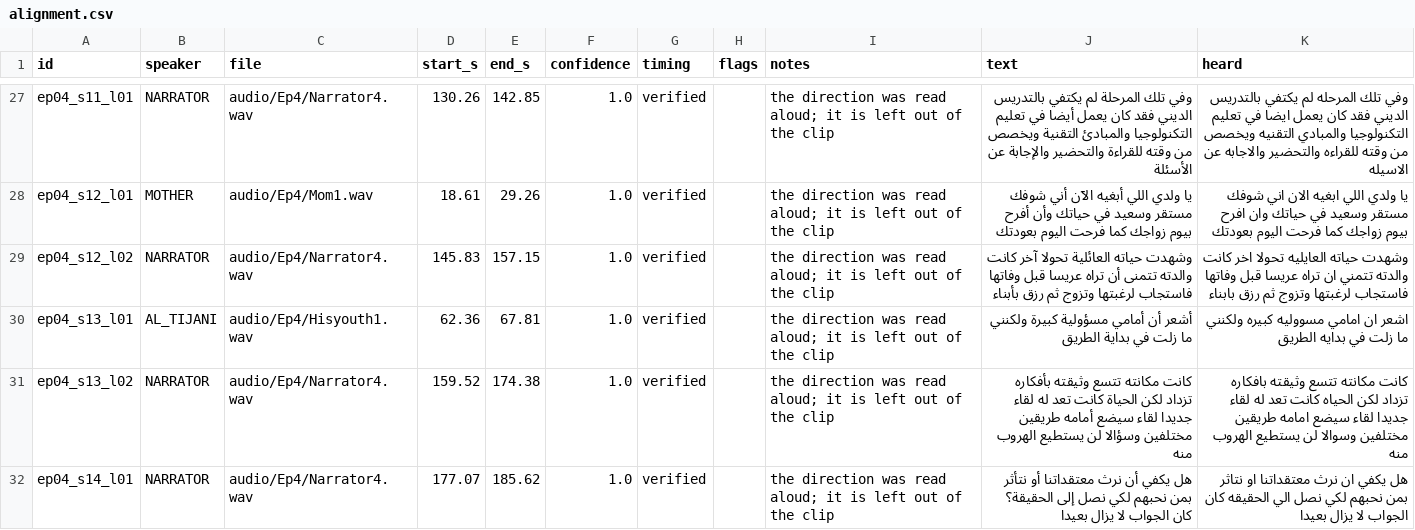
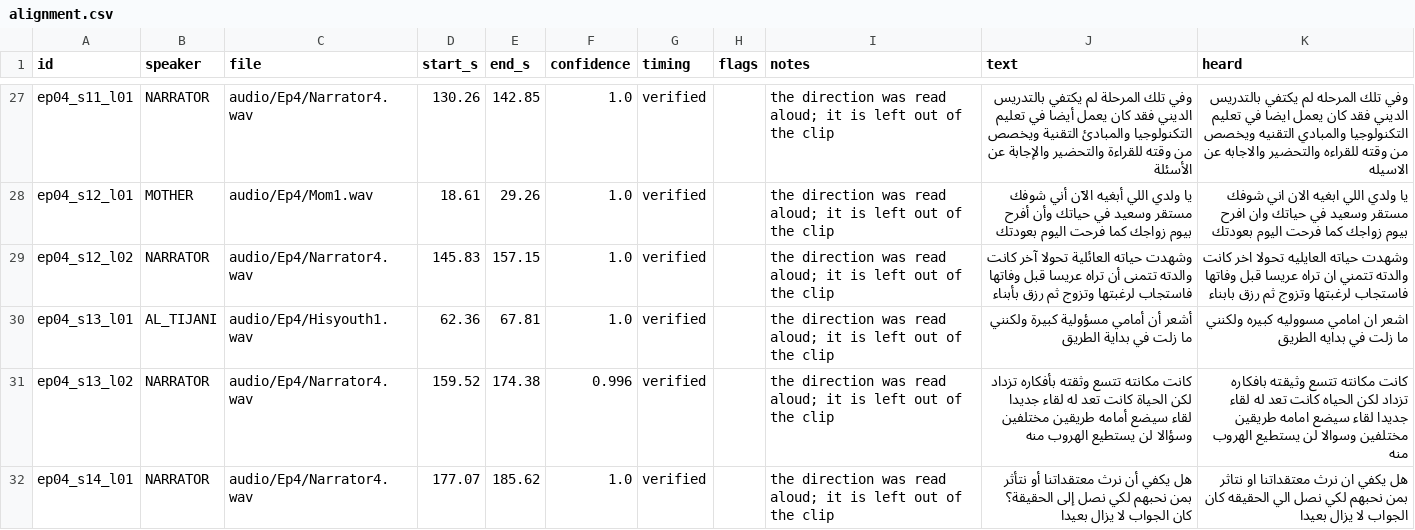
Before and after one commit to Dorg88/Dodo, a CSV file: production/thumma_ihtadayt/reports/ep04/alignment.csv, drawn as a sheet; only a part is shown, gaps mark what is left out.

```diff
--- a/production/thumma_ihtadayt/reports/ep04/alignment.csv
+++ b/production/thumma_ihtadayt/reports/ep04/alignment.csv
@@ -30,3 +30,3 @@ ep04_s12_l02,NARRATOR,audio/Ep4/Narrator4.wav,145.83,157.15,1.0,verified,,the di
 ep04_s13_l01,AL_TIJANI,audio/Ep4/Hisyouth1.wav,62.36,67.81,1.0,verified,,the direction was read aloud; it is left out of the clip,أشعر أن أمامي مسؤولية كبيرة ولكنني ما زلت في بداية الطريق,اشعر ان امامي مسووليه كبيره ولكنني ما زلت في بدايه الطريق
-ep04_s13_l02,NARRATOR,audio/Ep4/Narrator4.wav,159.52,174.38,1.0,verified,,the direction was read aloud; it is left out of the clip,كانت مكانته تتسع وثيقته بأفكاره تزداد لكن الحياة كانت تعد له لقاء جديدا لقاء سيضع أمامه طريقين مختلفين وسؤالا لن يستطيع الهروب منه,كانت مكانته تتسع وثيقته بافكاره تزداد لكن الحياه كانت تعد له لقاء جديدا لقاء سيضع امامه طريقين مختلفين وسوالا لن يستطيع الهروب منه
+ep04_s13_l02,NARRATOR,audio/Ep4/Narrator4.wav,159.52,174.38,0.996,verified,,the direction was read aloud; it is left out of the clip,كانت مكانته تتسع وثقته بأفكاره تزداد لكن الحياة كانت تعد له لقاء جديدا لقاء سيضع أمامه طريقين مختلفين وسؤالا لن يستطيع الهروب منه,كانت مكانته تتسع وثيقته بافكاره تزداد لكن الحياه كانت تعد له لقاء جديدا لقاء سيضع امامه طريقين مختلفين وسوالا لن يستطيع الهروب منه
 ep04_s14_l01,NARRATOR,audio/Ep4/Narrator4.wav,177.07,185.62,1.0,verified,,the direction was read aloud; it is left out of the clip,هل يكفي أن نرث معتقداتنا أو نتأثر بمن نحبهم لكي نصل إلى الحقيقة؟ كان الجواب لا يزال بعيدا,هل يكفي ان نرث معتقداتنا او نتاثر بمن نحبهم لكي نصل الي الحقيقه كان الجواب لا يزال بعيدا
```
Also changed, not shown: production/thumma_ihtadayt/recovered_scripts/data/episodes_01_06/Episode_04_review.csv, production/thumma_ihtadayt/recovered_scripts/data/episodes_01_06/Episode_06_review.csv, 26 other files.
